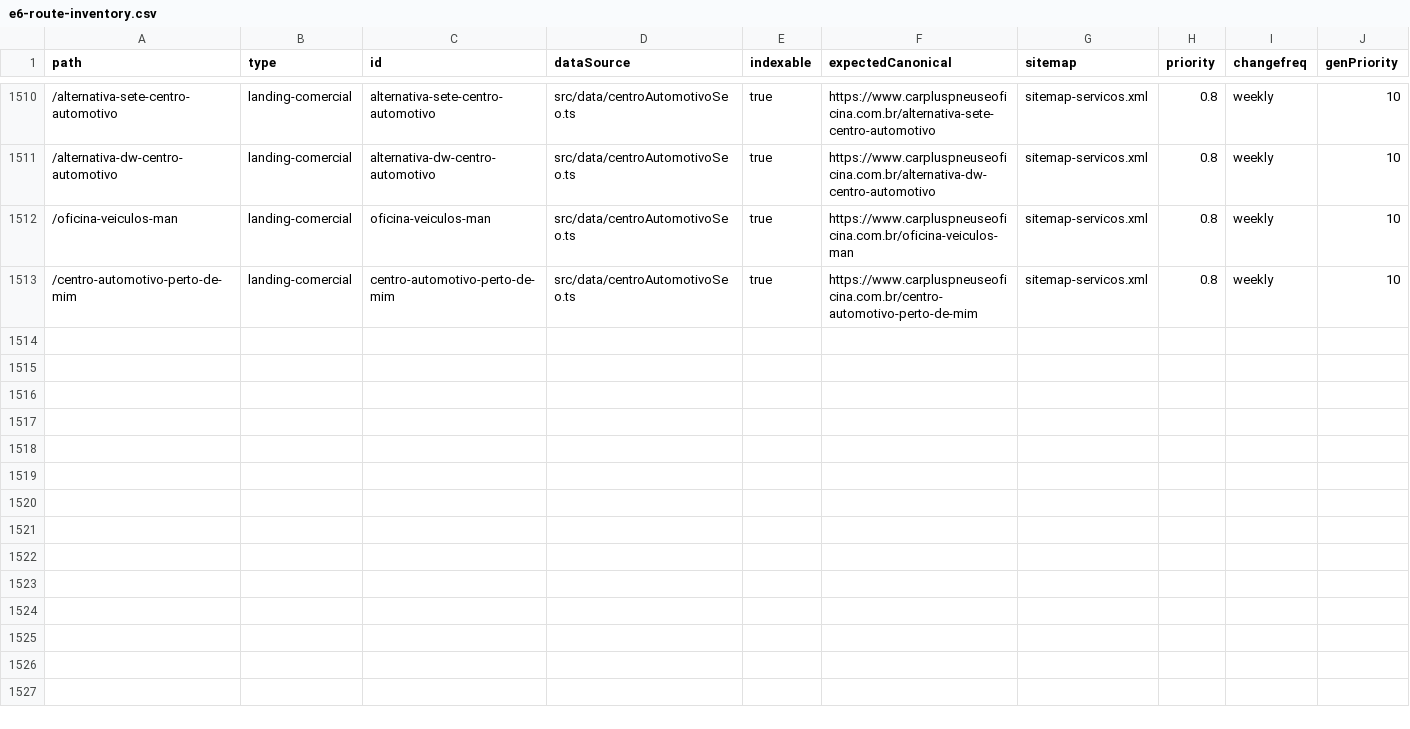
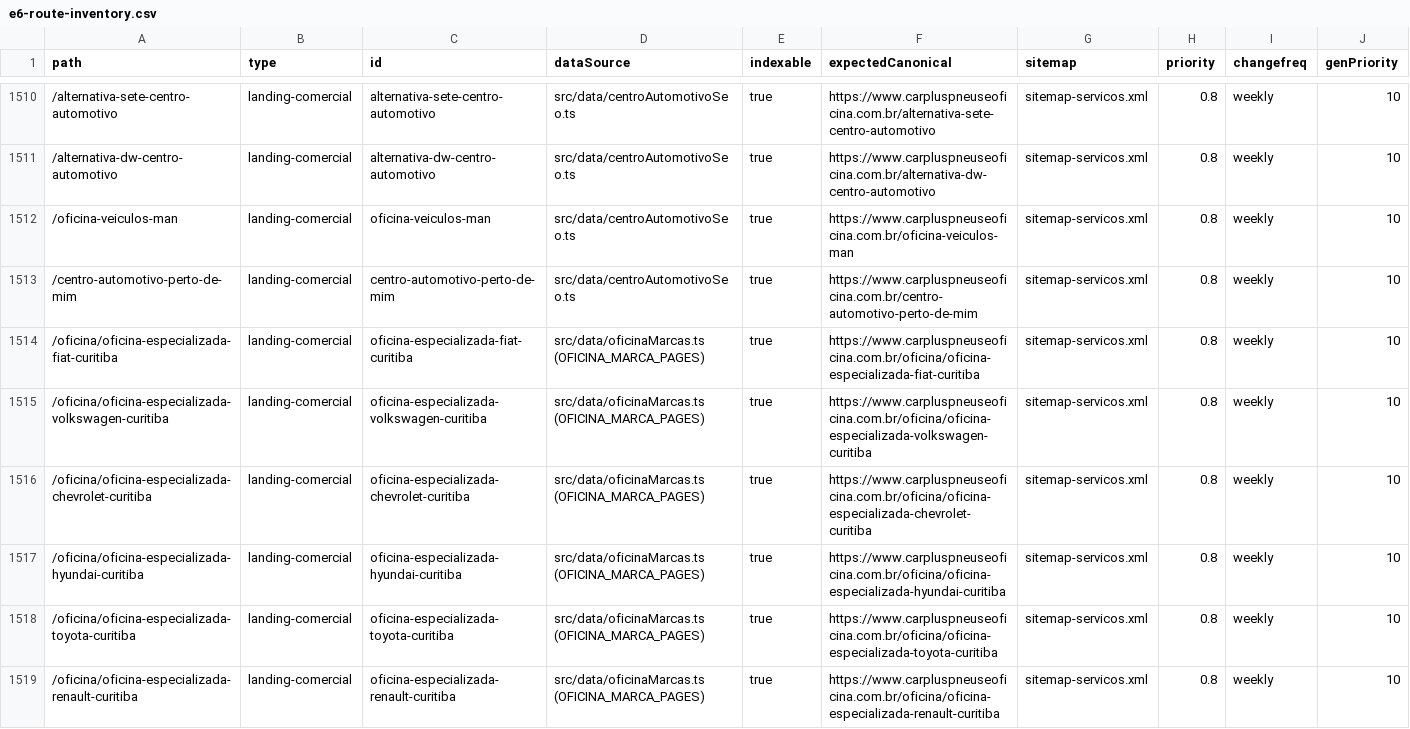
Before and after one commit to supremapix/CarpLus, a CSV file: reports/e6-route-inventory.csv, drawn as a sheet; only a part is shown, gaps mark what is left out; the diff covers the shown part only; the diff names each change by its address in the sheet, - before the commit and + after, or states it on an @@ line.

```diff
--- a/reports/e6-route-inventory.csv
+++ b/reports/e6-route-inventory.csv
+row 1514: /oficina/oficina-especializada-fiat-curitiba | landing-comercial | oficina-especializada-fiat-curitiba | src/data/oficinaMarcas.ts (OFICINA_MARCA_PAGES) | true | https://www.carpluspneuseoficina.com.br/oficina/oficina-especializada-fiat-curitiba | sitemap-servicos.xml | 0.8 | weekly | 10
+row 1515: /oficina/oficina-especializada-volkswagen-curitiba | landing-comercial | oficina-especializada-volkswagen-curitiba | src/data/oficinaMarcas.ts (OFICINA_MARCA_PAGES) | true | https://www.carpluspneuseoficina.com.br/oficina/oficina-especializada-volkswagen-curitiba | sitemap-servicos.xml | 0.8 | weekly | 10
+row 1516: /oficina/oficina-especializada-chevrolet-curitiba | landing-comercial | oficina-especializada-chevrolet-curitiba | src/data/oficinaMarcas.ts (OFICINA_MARCA_PAGES) | true | https://www.carpluspneuseoficina.com.br/oficina/oficina-especializada-chevrolet-curitiba | sitemap-servicos.xml | 0.8 | weekly | 10
+row 1517: /oficina/oficina-especializada-hyundai-curitiba | landing-comercial | oficina-especializada-hyundai-curitiba | src/data/oficinaMarcas.ts (OFICINA_MARCA_PAGES) | true | https://www.carpluspneuseoficina.com.br/oficina/oficina-especializada-hyundai-curitiba | sitemap-servicos.xml | 0.8 | weekly | 10
+row 1518: /oficina/oficina-especializada-toyota-curitiba | landing-comercial | oficina-especializada-toyota-curitiba | src/data/oficinaMarcas.ts (OFICINA_MARCA_PAGES) | true | https://www.carpluspneuseoficina.com.br/oficina/oficina-especializada-toyota-curitiba | sitemap-servicos.xml | 0.8 | weekly | 10
+row 1519: /oficina/oficina-especializada-renault-curitiba | landing-comercial | oficina-especializada-renault-curitiba | src/data/oficinaMarcas.ts (OFICINA_MARCA_PAGES) | true | https://www.carpluspneuseoficina.com.br/oficina/oficina-especializada-renault-curitiba | sitemap-servicos.xml | 0.8 | weekly | 10
```
Also changed, not shown: 6 added rows elsewhere in this file, 13 other files.
